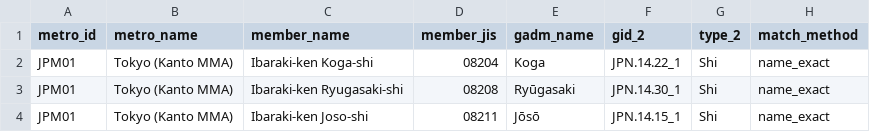
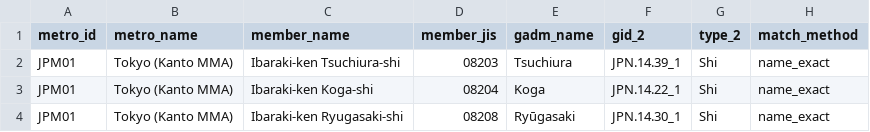
Before and after one commit to CangMingGuoKe/geofence-geoecon-system, a CSV file: 经济定义/日本样例/05_JPM13_成员表.csv, drawn as a sheet; only a part is shown; the shorter side is filled out with more unchanged rows.

```diff
--- a/经济定义/日本样例/05_JPM13_成员表.csv
+++ b/经济定义/日本样例/05_JPM13_成员表.csv
@@ -1,2 +1,3 @@
 metro_id,metro_name,member_name,member_jis,gadm_name,gid_2,type_2,match_method
+JPM01,Tokyo (Kanto MMA),Ibaraki-ken Tsuchiura-shi,08203,Tsuchiura,JPN.14.39_1,Shi,name_exact
 JPM01,Tokyo (Kanto MMA),Ibaraki-ken Koga-shi,08204,Koga,JPN.14.22_1,Shi,name_exact
```
Also changed, not shown: 经济定义/日本样例/01_日本经济定义_都市圈成员表.csv, 经济定义/日本样例/04_匹配结果_全量.csv, 39 other files.
